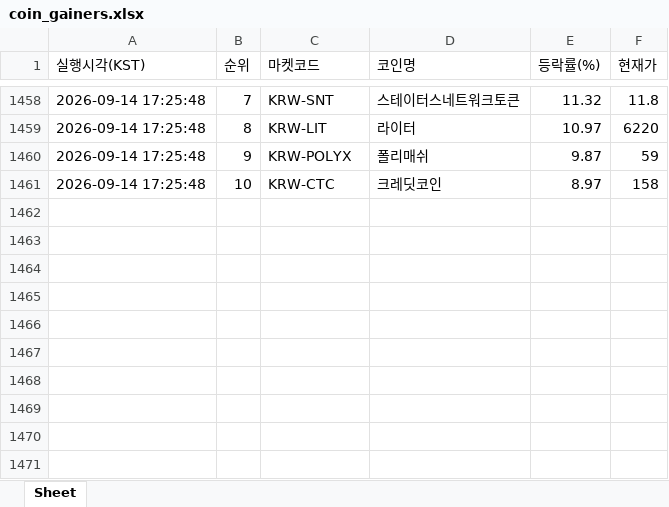
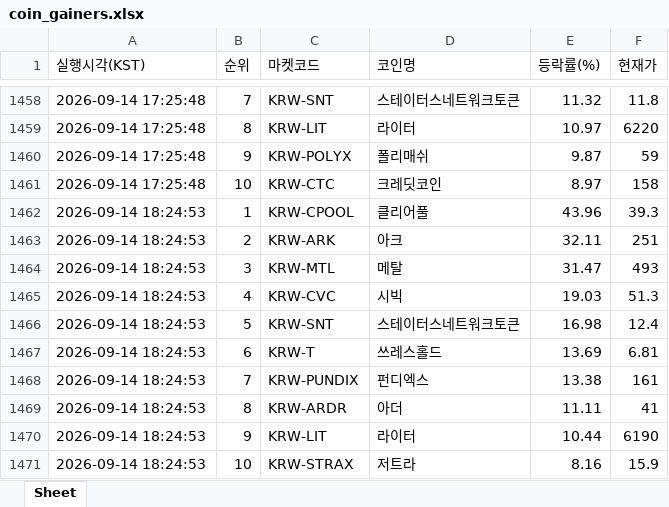
Before and after one commit to betterhwan-glitch/upbi-fire, an Excel workbook: coin_gainers.xlsx, sheet Sheet, drawn as a sheet; only a part is shown, gaps mark what is left out; values as stored, in another font and other column widths than the file's, no borders; the diff names each change by its address in the sheet, - before the commit and + after, or states it on an @@ line.

```diff
--- a/coin_gainers.xlsx (sheet Sheet)
+++ b/coin_gainers.xlsx (sheet Sheet)
+row 1462: 2026-09-14 18:24:53 | 1 | KRW-CPOOL | 클리어풀 | 43.96 | 39.3
+row 1463: 2026-09-14 18:24:53 | 2 | KRW-ARK | 아크 | 32.11 | 251
+row 1464: 2026-09-14 18:24:53 | 3 | KRW-MTL | 메탈 | 31.47 | 493
+row 1465: 2026-09-14 18:24:53 | 4 | KRW-CVC | 시빅 | 19.03 | 51.3
+row 1466: 2026-09-14 18:24:53 | 5 | KRW-SNT | 스테이터스네트워크토큰 | 16.98 | 12.4
+row 1467: 2026-09-14 18:24:53 | 6 | KRW-T | 쓰레스홀드 | 13.69 | 6.81
+row 1468: 2026-09-14 18:24:53 | 7 | KRW-PUNDIX | 펀디엑스 | 13.38 | 161
+row 1469: 2026-09-14 18:24:53 | 8 | KRW-ARDR | 아더 | 11.11 | 41
+row 1470: 2026-09-14 18:24:53 | 9 | KRW-LIT | 라이터 | 10.44 | 6190
+row 1471: 2026-09-14 18:24:53 | 10 | KRW-STRAX | 저트라 | 8.16 | 15.9
```
